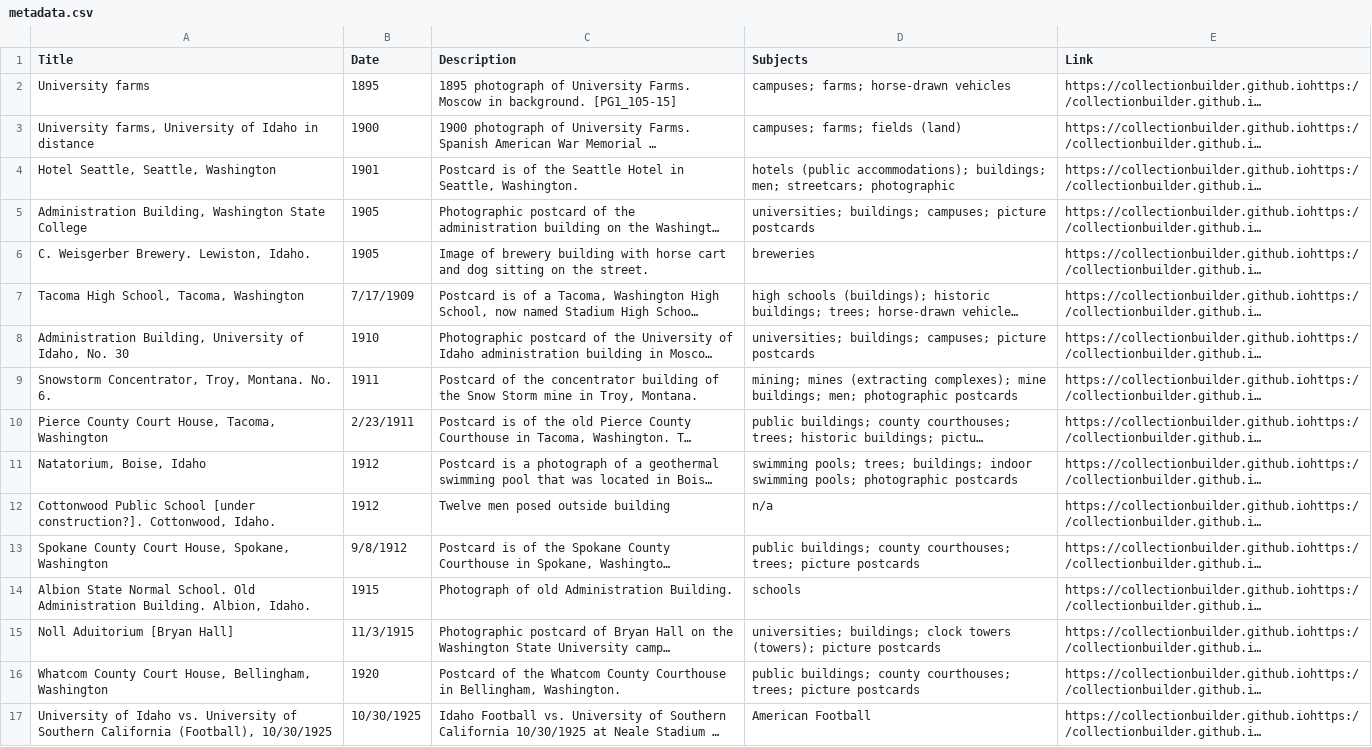
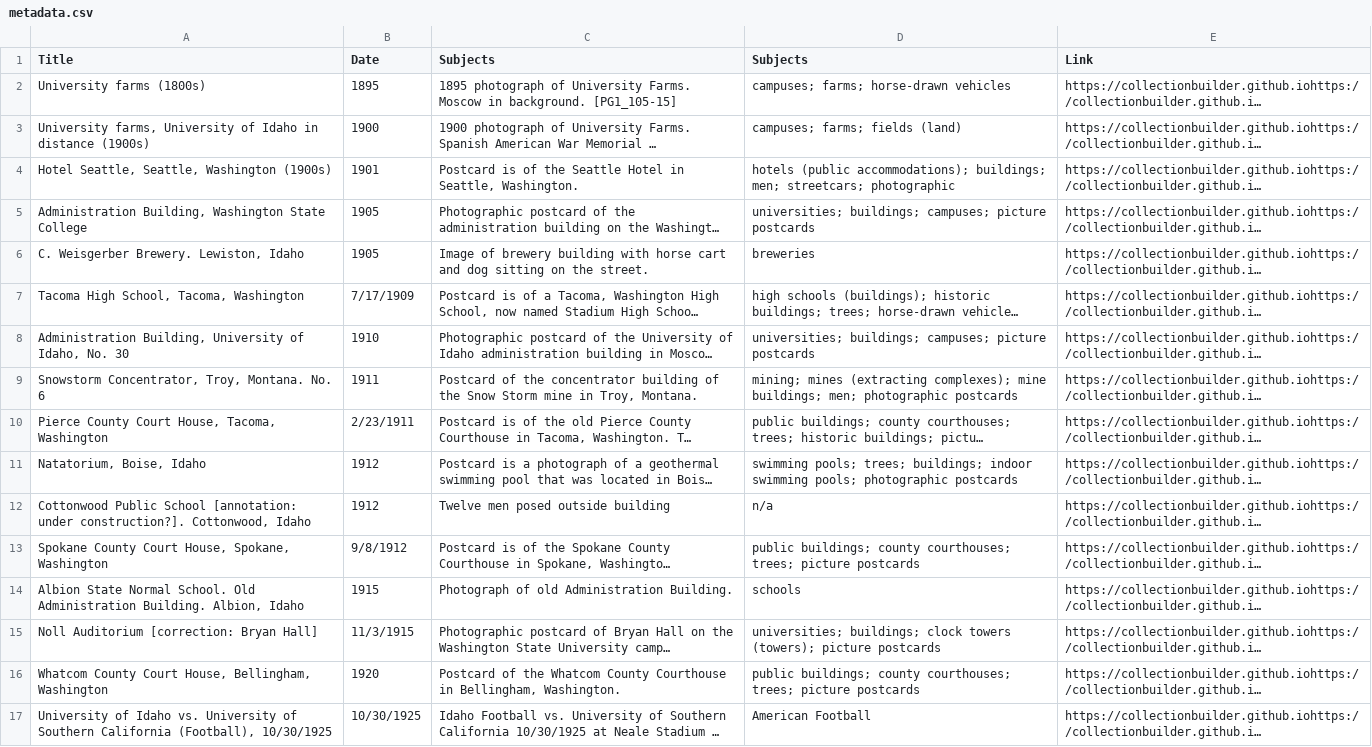
Before and after one commit to chrisdaaz/branching, a CSV file: metadata.csv, drawn as a sheet; only a part is shown; long unchanged cells end in …; the diff names each change by its address in the sheet, - before the commit and + after, or states it on an @@ line.

Commit message:
edits to titles

```diff
--- a/metadata.csv
+++ b/metadata.csv
-C1: Description
+C1: Subjects
-A2 (Title): University farms
+A2 (Title): University farms (1800s)
-A3 (Title): …in distance
+A3 (Title): …in distance (1900s)
-A4 (Title): Hotel Seattle, Seattle, Washington
+A4 (Title): Hotel Seattle, Seattle, Washington (1900s)
-A6 (Title): C. Weisgerber Brewery. Lewiston, Idaho.
+A6 (Title): C. Weisgerber Brewery. Lewiston, Idaho
-A9 (Title): Snowstorm Concentrator, Troy, Montana. No. 6.
+A9 (Title): Snowstorm Concentrator, Troy, Montana. No. 6
-A12 (Title): …Public School [under construction?]. Cottonwood, Idaho.
+A12 (Title): …Public School [annotation: under construction?]. Cottonwood, Idaho
-A14 (Title): …Building. Albion, Idaho.
+A14 (Title): …Building. Albion, Idaho
-A15 (Title): Noll Aduitorium [Bryan Hall]
+A15 (Title): Noll Auditorium [correction: Bryan Hall]
```
